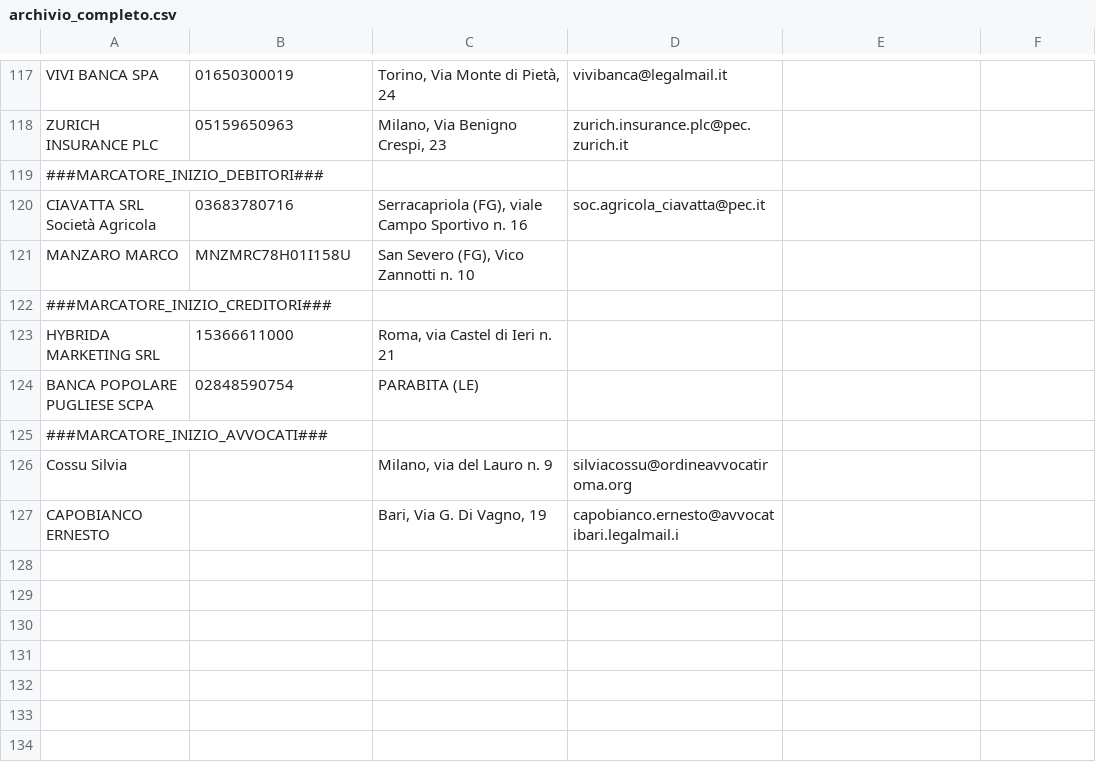
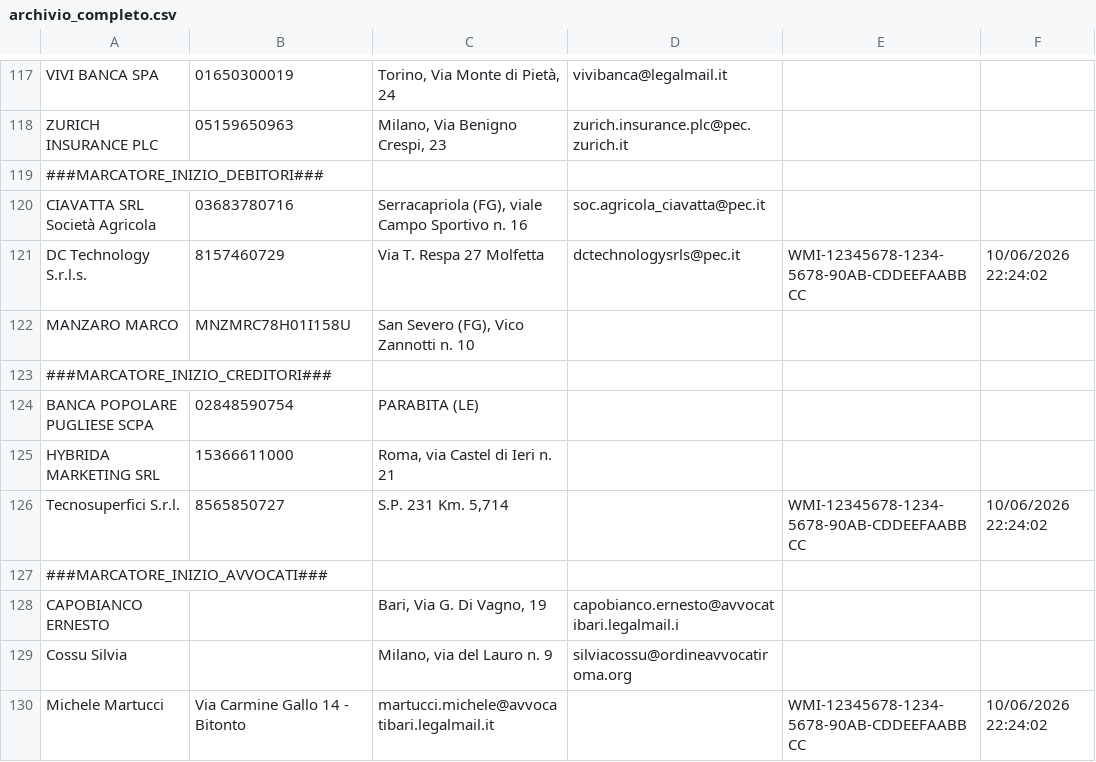
Before and after one commit to avvrutigliani/Licenze-RB, a CSV file: archivio_completo.csv, drawn as a sheet; only a part is shown, gaps mark what is left out; the diff names each change by its address in the sheet, - before the commit and + after, or states it on an @@ line.

Commit message:
Aggiornamento archivio 10/06/2026 22:25:47

```diff
--- a/archivio_completo.csv
+++ b/archivio_completo.csv
+row 121: DC Technology S.r.l.s. | 8157460729 | Via T. Respa 27 Molfetta | dctechnologysrls@pec.it | WMI-12345678-1234-5678-90AB-CDDEEFAABBCC | 10/06/2026 22:24:02
+row 126: Tecnosuperfici S.r.l. | 8565850727 | S.P. 231 Km. 5,714 |  | WMI-12345678-1234-5678-90AB-CDDEEFAABBCC | 10/06/2026 22:24:02
@@ row 127 moved to row 128: CAPOBIANCO ERNESTO @@
+row 130: Michele Martucci | Via Carmine Gallo 14 - Bitonto | martucci.michele@avvocatibari.legalmail.it |  | WMI-12345678-1234-5678-90AB-CDDEEFAABBCC | 10/06/2026 22:24:02
```
